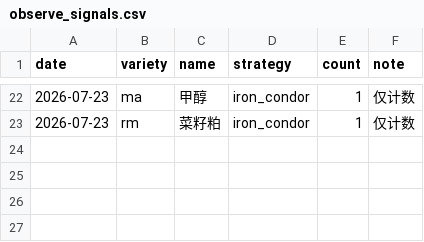
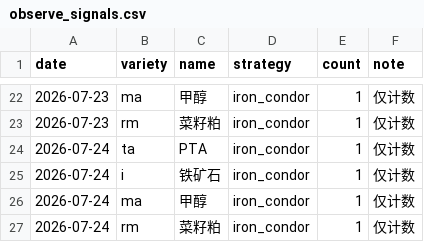
Before and after one commit to thetafarmerrr/options-trading, a CSV file: data/observe_signals.csv, drawn as a sheet; only a part is shown, gaps mark what is left out.

```diff
--- a/data/observe_signals.csv
+++ b/data/observe_signals.csv
@@ -23 +23,5 @@ date,variety,name,strategy,count,note
 2026-07-23,rm,菜籽粕,iron_condor,1,仅计数
+2026-07-24,ta,PTA,iron_condor,1,仅计数
+2026-07-24,i,铁矿石,iron_condor,1,仅计数
+2026-07-24,ma,甲醇,iron_condor,1,仅计数
+2026-07-24,rm,菜籽粕,iron_condor,1,仅计数
```
Also changed, not shown: data/iv_history.csv, 10 other files.
